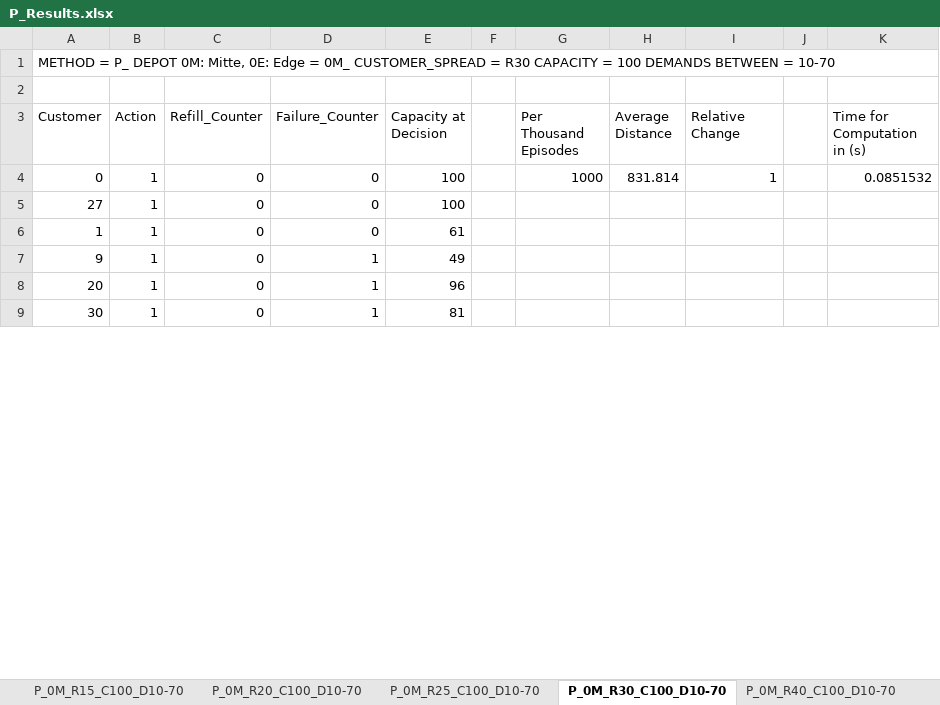
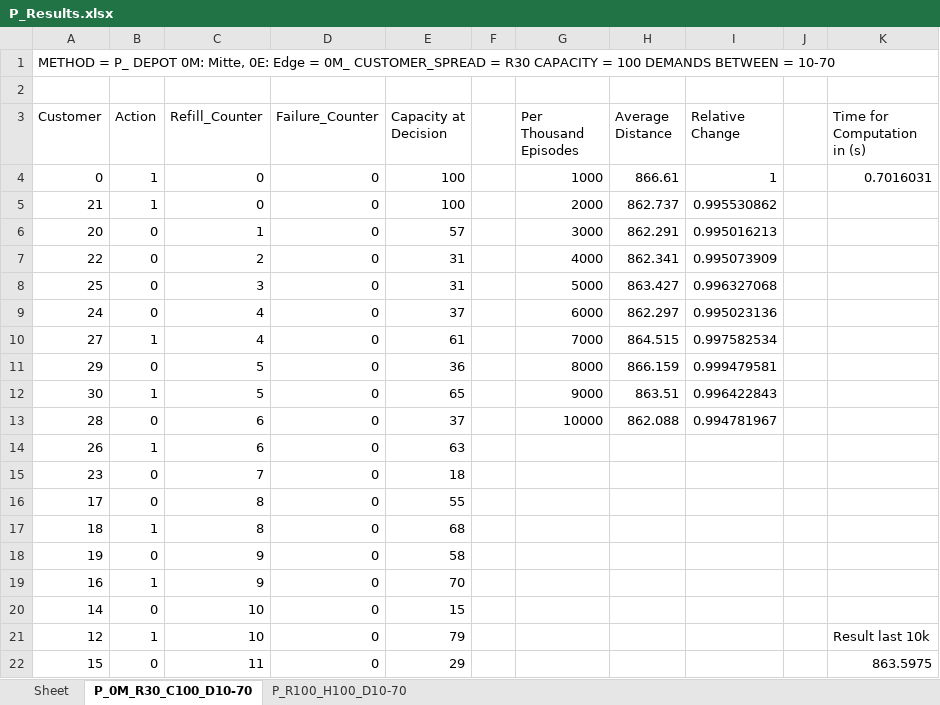
Before and after one commit to BernhardRoehrl/Reinforcement-Learning-for-the-VRPSD, an Excel workbook: Final Code/P_Results.xlsx, sheet P_0M_R30_C100_D10-70, drawn as a sheet; only a part is shown; values as stored, in another font and other column widths than the file's, no borders; removed rows and columns are numbered as before the commit, all else as after; the diff covers the shown part only; the diff names each change by its address in the sheet, - before the commit and + after, or states it on an @@ line.

Commit message:
New Result Table

```diff
--- a/Final Code/P_Results.xlsx (sheet P_0M_R30_C100_D10-70)
+++ b/Final Code/P_Results.xlsx (sheet P_0M_R30_C100_D10-70)
-sheet tab: P_0M_R15_C100_D10-70
-sheet tab: P_0M_R20_C100_D10-70
-sheet tab: P_0M_R25_C100_D10-70
-sheet tab: P_0M_R40_C100_D10-70
-H4 (Average Distance): 831.814
+H4 (Average Distance): 866.61
-K4 (Time for Computation in (s)): 0.0851532
+K4 (Time for Computation in (s)): 0.7016031
+row 5: 21 | 1 | 0 | 0 | 100 |  | 2000 | 862.737 | 0.995530862
+row 6: 20 | 0 | 1 | 0 | 57 |  | 3000 | 862.291 | 0.995016213
+row 7: 22 | 0 | 2 | 0 | 31 |  | 4000 | 862.341 | 0.995073909
+row 8: 25 | 0 | 3 | 0 | 31 |  | 5000 | 863.427 | 0.996327068
+row 9: 24 | 0 | 4 | 0 | 37 |  | 6000 | 862.297 | 0.995023136
-C10 (Refill_Counter): 0
+C10 (Refill_Counter): 4
-E10 (Capacity at Decision): 100
+E10 (Capacity at Decision): 61
-G10 (Per Thousand Episodes): (empty)
+G10 (Per Thousand Episodes): 7000
-H10 (Average Distance): (empty)
+H10 (Average Distance): 864.515
-I10 (Relative Change): (empty)
+I10 (Relative Change): 0.997582534
-row 6: 1 | 1 | 0 | 0 | 61
-row 7: 9 | 1 | 0 | 1 | 49
-row 8: 20 | 1 | 0 | 1 | 96
+row 11: 29 | 0 | 5 | 0 | 36 |  | 8000 | 866.159 | 0.999479581
-C12 (Refill_Counter): 0
+C12 (Refill_Counter): 5
-D12 (Failure_Counter): 1
+D12 (Failure_Counter): 0
-E12 (Capacity at Decision): 81
+E12 (Capacity at Decision): 65
-G12 (Per Thousand Episodes): (empty)
+G12 (Per Thousand Episodes): 9000
-H12 (Average Distance): (empty)
+H12 (Average Distance): 863.51
-I12 (Relative Change): (empty)
+I12 (Relative Change): 0.996422843
+row 13: 28 | 0 | 6 | 0 | 37 |  | 10000 | 862.088 | 0.994781967
+row 14: 26 | 1 | 6 | 0 | 63
+row 15: 23 | 0 | 7 | 0 | 18
+row 16: 17 | 0 | 8 | 0 | 55
+row 17: 18 | 1 | 8 | 0 | 68
+row 18: 19 | 0 | 9 | 0 | 58
+row 19: 16 | 1 | 9 | 0 | 70
+row 20: 14 | 0 | 10 | 0 | 15
+row 21: 12 | 1 | 10 | 0 | 79 |  |  |  |  |  | Result last 10k
+row 22: 15 | 0 | 11 | 0 | 29 |  |  |  |  |  | 863.5975
```
Also changed, not shown: 7 added rows, 20 removed rows and 22 edited cells elsewhere in this sheet, sheet P_R100_H100_D10-70, other sheet tabs.
